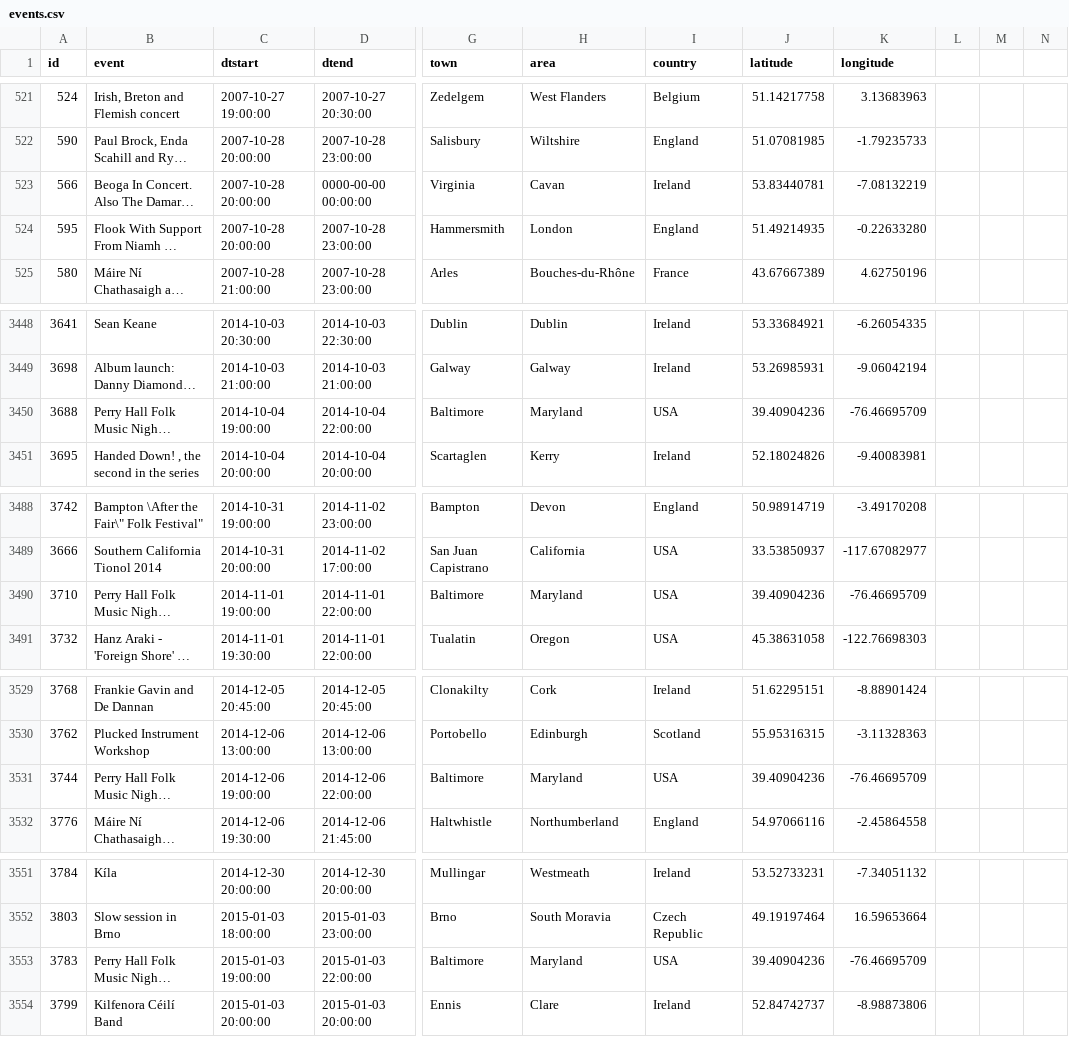
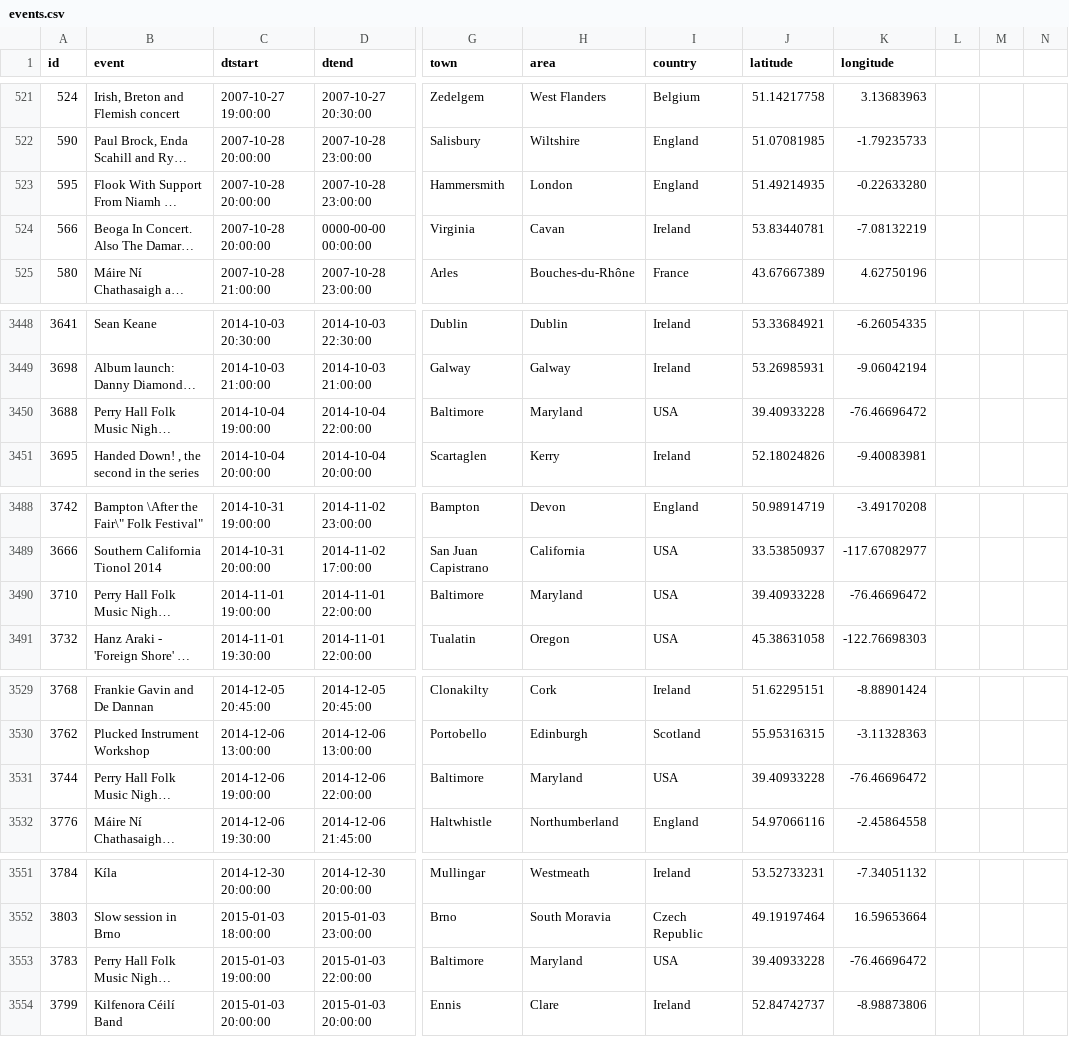
Before and after one commit to adactio/TheSession-data, a CSV file: csv/events.csv, drawn as a sheet; only a part is shown, gaps mark what is left out; long unchanged cells end in …; the diff covers the shown part only; the diff names each change by its address in the sheet, - before the commit and + after, or states it on an @@ line.

```diff
--- a/csv/events.csv
+++ b/csv/events.csv
@@ row 523 moved to row 524: 566 @@
-J3450 (latitude): 39.40904236
+J3450 (latitude): 39.40933228
-K3450 (longitude): -76.46695709
+K3450 (longitude): -76.46696472
-J3490 (latitude): 39.40904236
+J3490 (latitude): 39.40933228
-K3490 (longitude): -76.46695709
+K3490 (longitude): -76.46696472
-J3531 (latitude): 39.40904236
+J3531 (latitude): 39.40933228
-K3531 (longitude): -76.46695709
+K3531 (longitude): -76.46696472
-J3553 (latitude): 39.40904236
+J3553 (latitude): 39.40933228
-K3553 (longitude): -76.46695709
+K3553 (longitude): -76.46696472
```
Also changed, not shown: 12 added rows and 3 edited cells elsewhere in this file, csv/sessions.csv.
